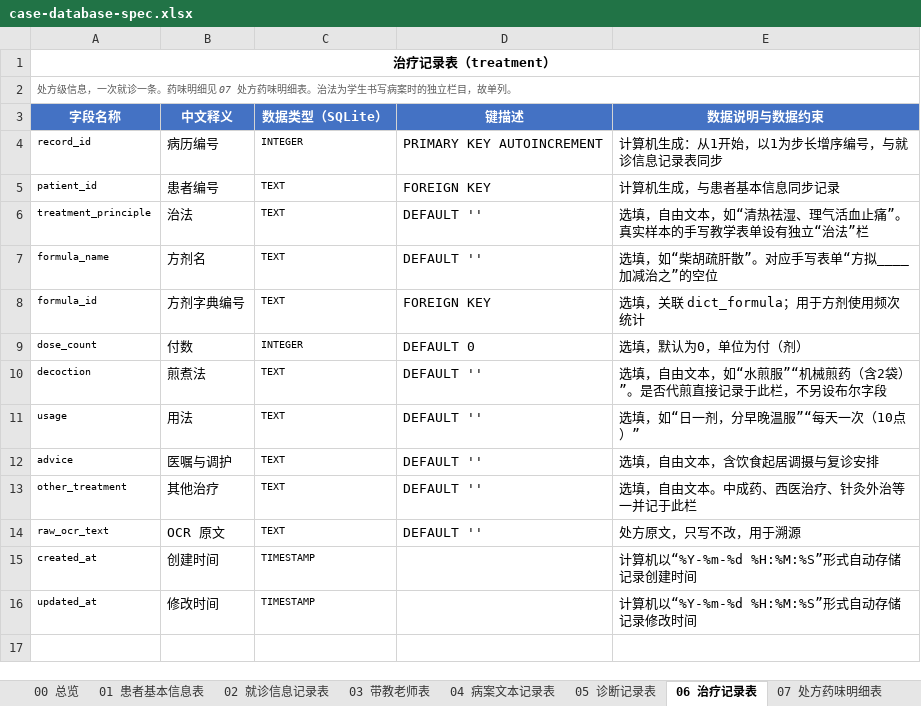
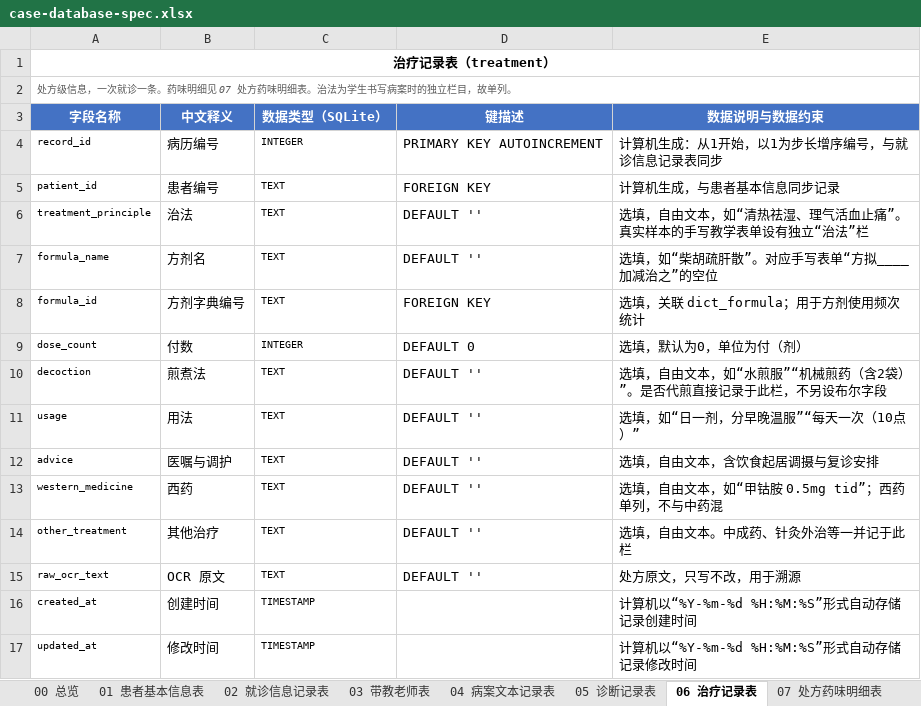
Before and after one commit to zhiyuxing2001/CASE, an Excel workbook: docs/case-database-spec.xlsx, sheet 06 治疗记录表, drawn as a sheet; values as stored, in another font and other column widths than the file's, no borders; addresses are those after the commit; the diff names each change by its address in the sheet, - before the commit and + after, or states it on an @@ line.

Commit message:
feat(db): add western_medicine field and first-visit narrative
Treatment gains a dedicated western_medicine column so western meds are
recorded separately from other_treatment (which now holds only Chinese
patent medicine, acupuncture and external therapy). Includes a migration
and the regenerated spec workbook.

The record detail now also returns first_narrative (the course's first
visit), so past history, personal history and allergies -- which are
recorded once at the first visit -- can be shown on follow-up visits. The
Word report shows western meds per visit and only repeats the first-visit
history fields on the first visit.

Adds a test covering both the western medicine round-trip and the
first-narrative fallback.

```diff
--- a/docs/case-database-spec.xlsx (sheet 06 治疗记录表)
+++ b/docs/case-database-spec.xlsx (sheet 06 治疗记录表)
+row 13: western_medicine | 西药 | TEXT | DEFAULT '' | 选填，自由文本，如“甲钴胺 0.5mg tid”；西药单列，不与中药混
-E14 (数据说明与数据约束): 选填，自由文本。中成药、西医治疗、针灸外治等一并记于此栏
+E14 (数据说明与数据约束): 选填，自由文本。中成药、针灸外治等一并记于此栏
```
Also changed, not shown: 9 other files.
